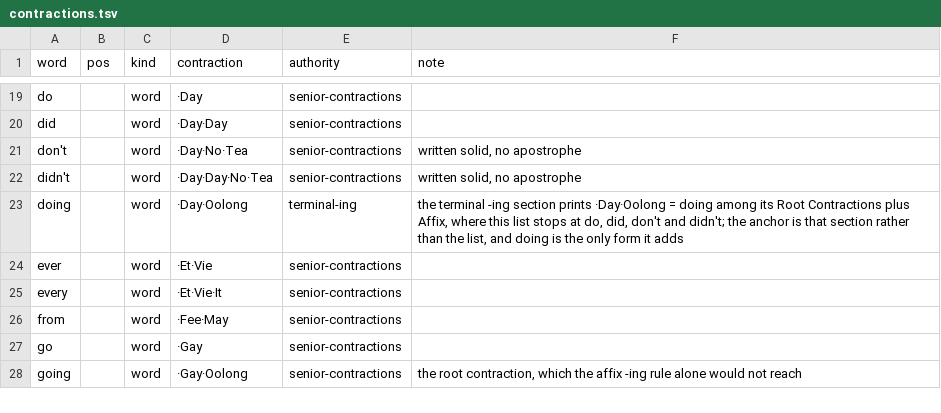
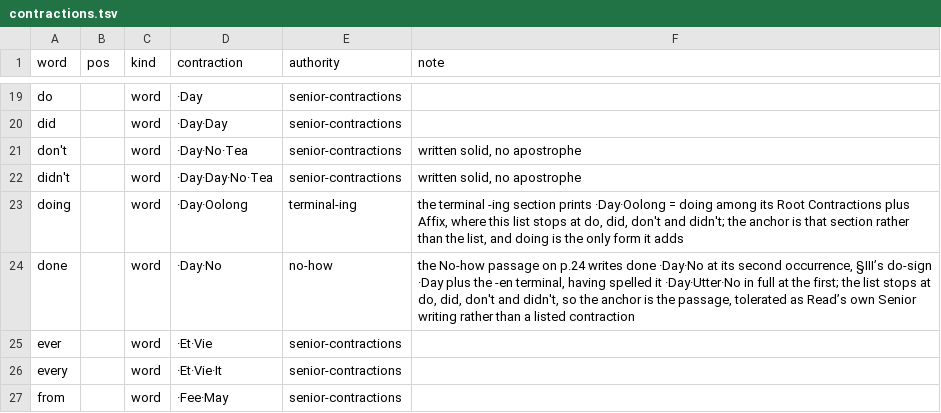
Before and after one commit to adiabatic/quikscript-lexicon, a TSV file: src/qslex/data/contractions.tsv, drawn as a sheet; only a part is shown, gaps mark what is left out; the shorter side is filled out with more unchanged rows; the diff names each change by its address in the sheet, - before the commit and + after, or states it on an @@ line.

Commit message:
Carry done as the No-how passage's tolerated contraction

```diff
--- a/src/qslex/data/contractions.tsv
+++ b/src/qslex/data/contractions.tsv
+row 24: done |  | word | ·Day·No | no-how | the No-how passage on p.24 writes done ·Day·No at its second occurrence, §III’s do-sign ·Day plus the -en terminal, having spelled it ·Day·Utter·No in full at the first; the list stops at do, did, don't and didn't, so the anchor is the passage, tolerated as Read’s own Senior writing rather than a listed contraction
```
Also changed, not shown: src/qslex/data/manual-passages.tsv, 14 other files.
